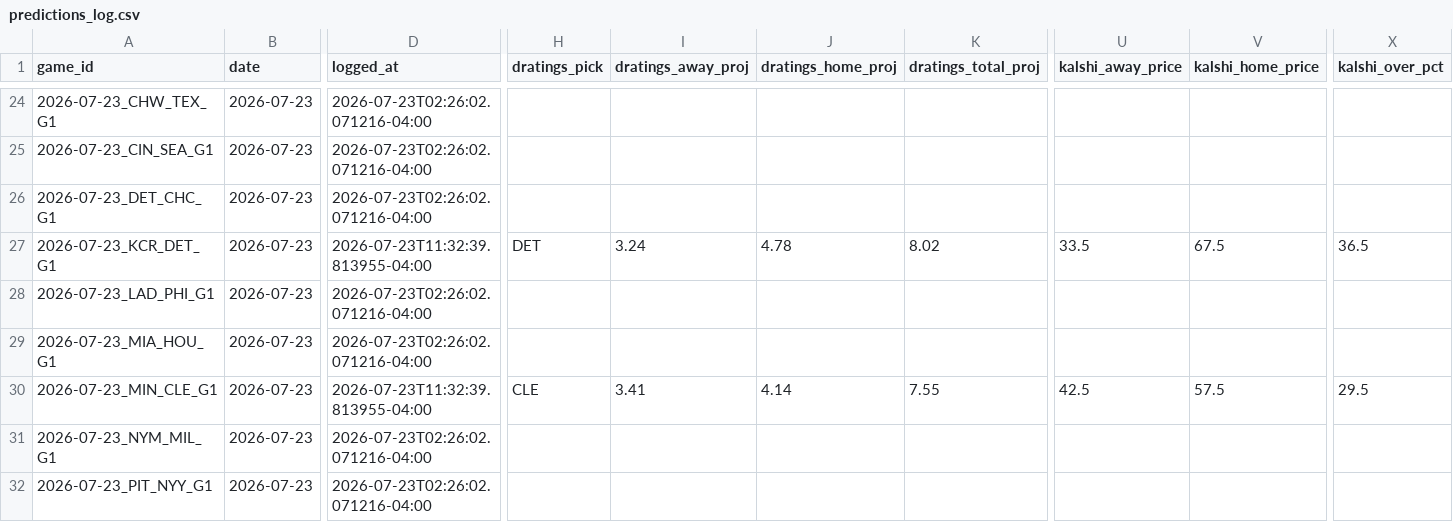
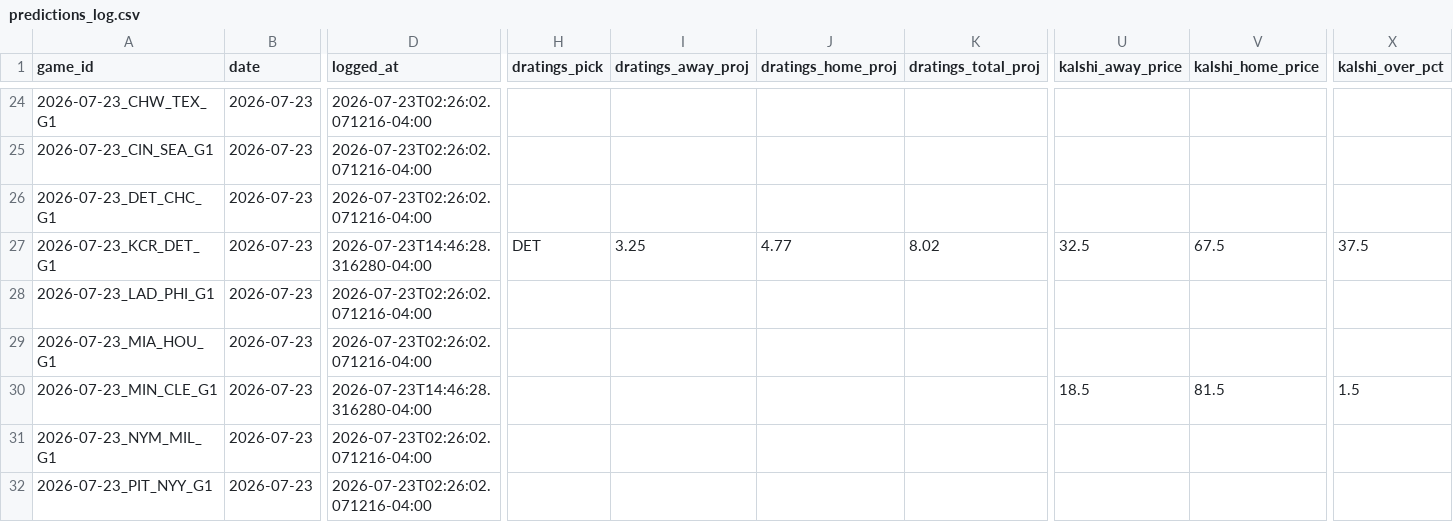
Before and after one commit to meganfinnrigney-eng/mlb, a CSV file: mlb_daily/data/predictions_log.csv, drawn as a sheet; only a part is shown, gaps mark what is left out; the diff covers the shown part only; the diff names each change by its address in the sheet, - before the commit and + after, or states it on an @@ line.

```diff
--- a/mlb_daily/data/predictions_log.csv
+++ b/mlb_daily/data/predictions_log.csv
-D27 (logged_at): 2026-07-23T11:32:39.813955-04:00
+D27 (logged_at): 2026-07-23T14:46:28.316280-04:00
-I27 (dratings_away_proj): 3.24
+I27 (dratings_away_proj): 3.25
-J27 (dratings_home_proj): 4.78
+J27 (dratings_home_proj): 4.77
-U27 (kalshi_away_price): 33.5
+U27 (kalshi_away_price): 32.5
-X27 (kalshi_over_pct): 36.5
+X27 (kalshi_over_pct): 37.5
-D30 (logged_at): 2026-07-23T11:32:39.813955-04:00
+D30 (logged_at): 2026-07-23T14:46:28.316280-04:00
-H30 (dratings_pick): CLE
+H30 (dratings_pick): (empty)
-I30 (dratings_away_proj): 3.41
+I30 (dratings_away_proj): (empty)
-J30 (dratings_home_proj): 4.14
+J30 (dratings_home_proj): (empty)
-K30 (dratings_total_proj): 7.55
+K30 (dratings_total_proj): (empty)
-U30 (kalshi_away_price): 42.5
+U30 (kalshi_away_price): 18.5
-V30 (kalshi_home_price): 57.5
+V30 (kalshi_home_price): 81.5
-X30 (kalshi_over_pct): 29.5
+X30 (kalshi_over_pct): 1.5
```
Also changed, not shown: 18 edited cells elsewhere in this file, 3 other files.
